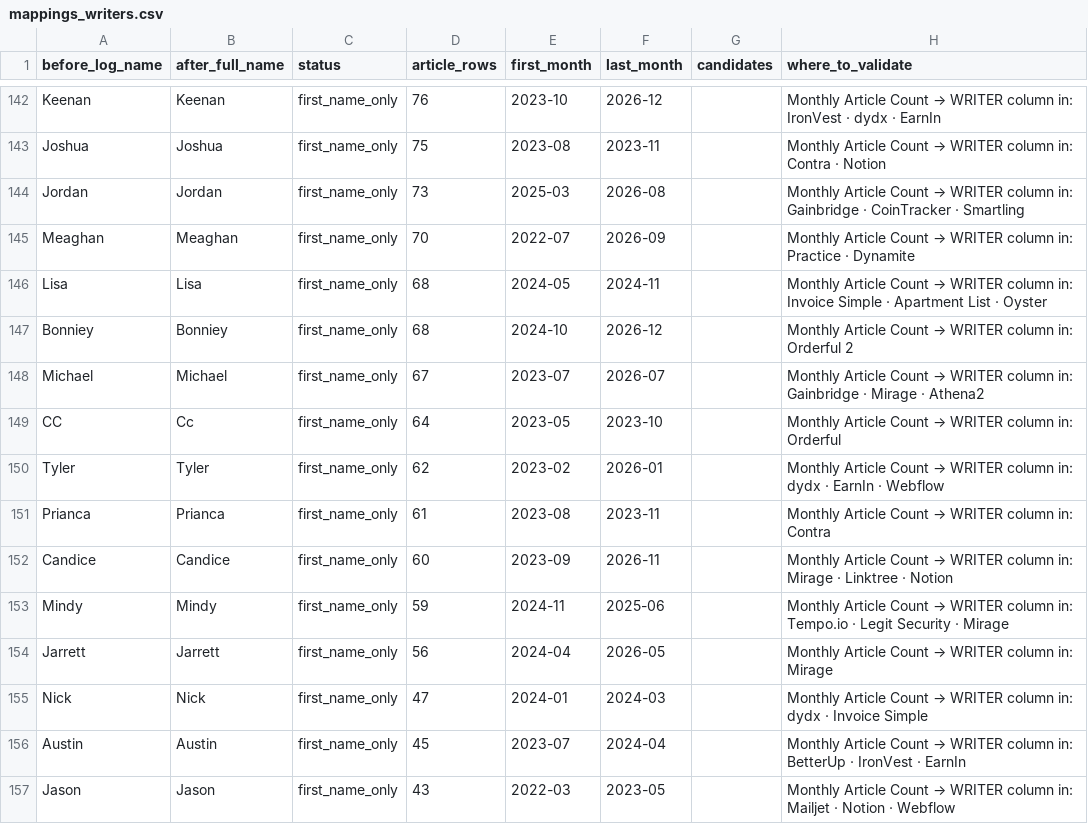
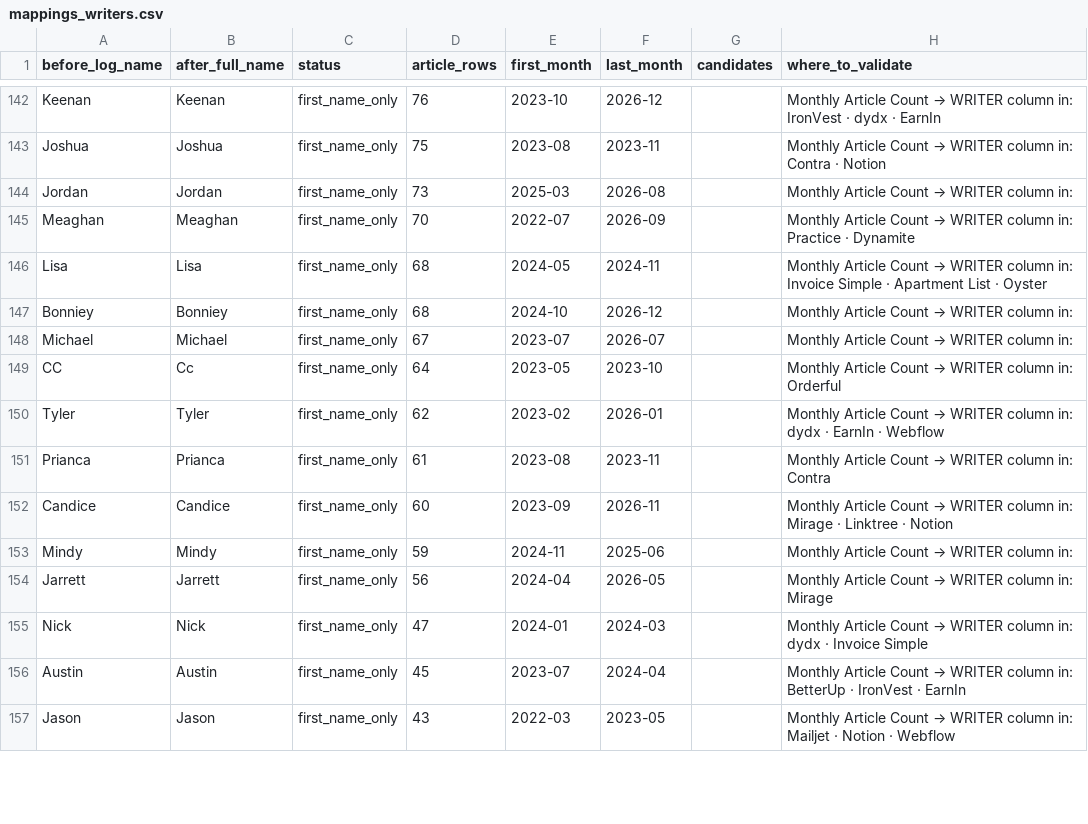
Before and after one commit to RicardoJ-ds/Editorial-Hub, a CSV file: etl/reports/mappings_writers.csv, drawn as a sheet; only a part is shown, gaps mark what is left out; the diff covers the shown part only.

```diff
--- a/etl/reports/mappings_writers.csv
+++ b/etl/reports/mappings_writers.csv
@@ -143,7 +143,7 @@ Keenan,Keenan,first_name_only,76,2023-10,2026-12,,Monthly Article Count → WRIT
 Joshua,Joshua,first_name_only,75,2023-08,2023-11,,Monthly Article Count → WRITER column in: Contra · Notion
-Jordan,Jordan,first_name_only,73,2025-03,2026-08,,Monthly Article Count → WRITER column in: Gainbridge · CoinTracker · Smartling
+Jordan,Jordan,first_name_only,73,2025-03,2026-08,,Monthly Article Count → WRITER column in:
 Meaghan,Meaghan,first_name_only,70,2022-07,2026-09,,Monthly Article Count → WRITER column in: Practice · Dynamite
 Lisa,Lisa,first_name_only,68,2024-05,2024-11,,Monthly Article Count → WRITER column in: Invoice Simple · Apartment List · Oyster
-Bonniey,Bonniey,first_name_only,68,2024-10,2026-12,,Monthly Article Count → WRITER column in: Orderful 2
-Michael,Michael,first_name_only,67,2023-07,2026-07,,Monthly Article Count → WRITER column in: Gainbridge · Mirage · Athena2
+Bonniey,Bonniey,first_name_only,68,2024-10,2026-12,,Monthly Article Count → WRITER column in:
+Michael,Michael,first_name_only,67,2023-07,2026-07,,Monthly Article Count → WRITER column in:
 CC,Cc,first_name_only,64,2023-05,2023-10,,Monthly Article Count → WRITER column in: Orderful
@@ -152,3 +152,3 @@ Prianca,Prianca,first_name_only,61,2023-08,2023-11,,Monthly Article Count → WR
 Candice,Candice,first_name_only,60,2023-09,2026-11,,Monthly Article Count → WRITER column in: Mirage · Linktree · Notion
-Mindy,Mindy,first_name_only,59,2024-11,2025-06,,Monthly Article Count → WRITER column in: Tempo.io · Legit Security · Mirage
+Mindy,Mindy,first_name_only,59,2024-11,2025-06,,Monthly Article Count → WRITER column in:
 Jarrett,Jarrett,first_name_only,56,2024-04,2026-05,,Monthly Article Count → WRITER column in: Mirage
```
Also changed, not shown: 19 edited cells elsewhere in this file, etl/reports/mappings_clients_by_month.csv, etl/reports/mappings_editors_by_month.csv, 8 other files.
